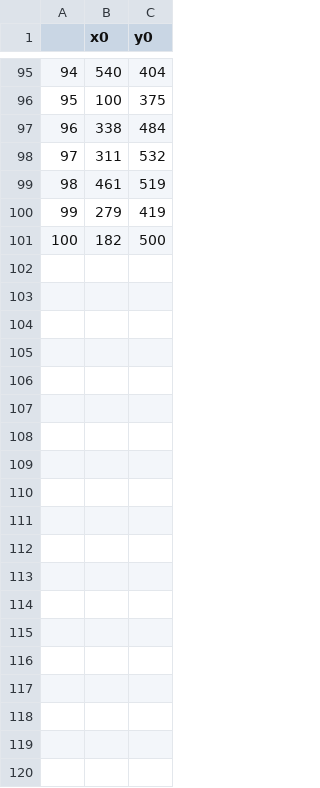
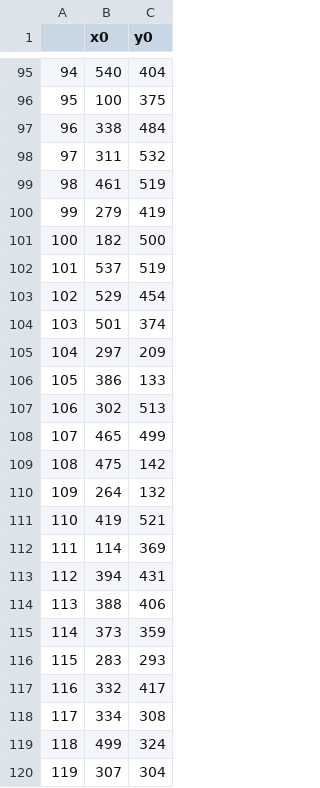
Before and after one commit to negar1nsaekhian/IMcascade, a CSV file: coordinates.csv, drawn as a sheet; only a part is shown, gaps mark what is left out; the diff covers the shown part only.

Commit message:
finding zero values coordinates
150 central coordinates found randomly.

```diff
--- a/coordinates.csv
+++ b/coordinates.csv
@@ -101 +101,20 @@
 100,182,500
+101,537,519
+102,529,454
+103,501,374
+104,297,209
+105,386,133
+106,302,513
+107,465,499
+108,475,142
+109,264,132
+110,419,521
+111,114,369
+112,394,431
+113,388,406
+114,373,359
+115,283,293
+116,332,417
+117,334,308
+118,499,324
+119,307,304
```
Also changed, not shown: 31 added rows elsewhere in this file.
